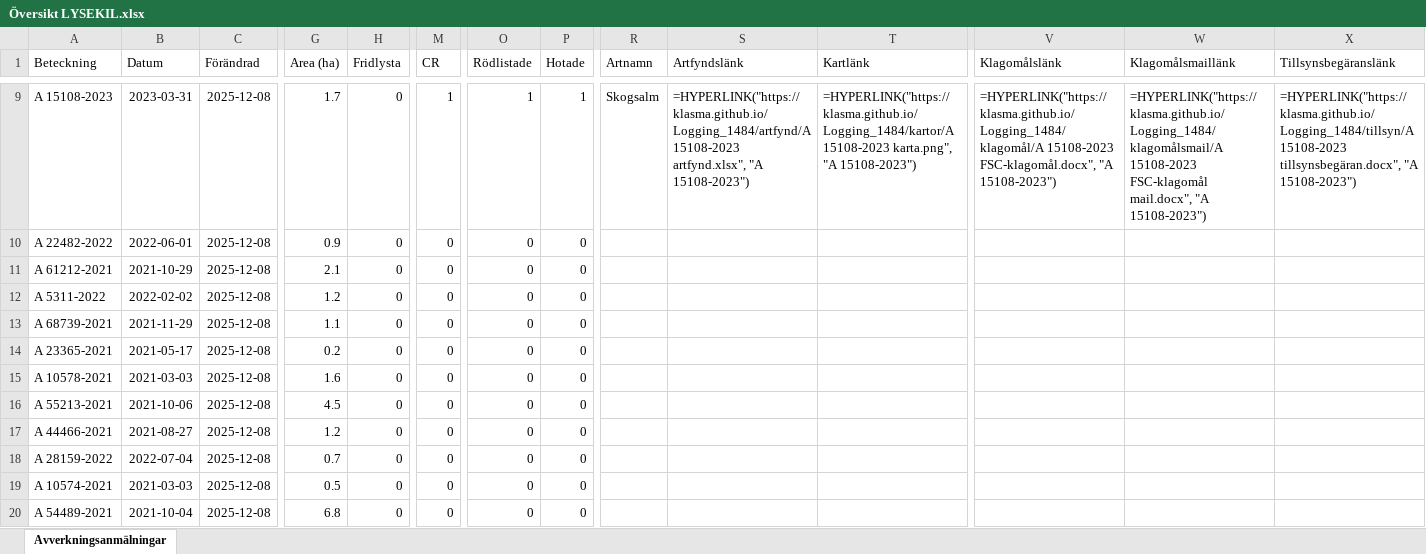
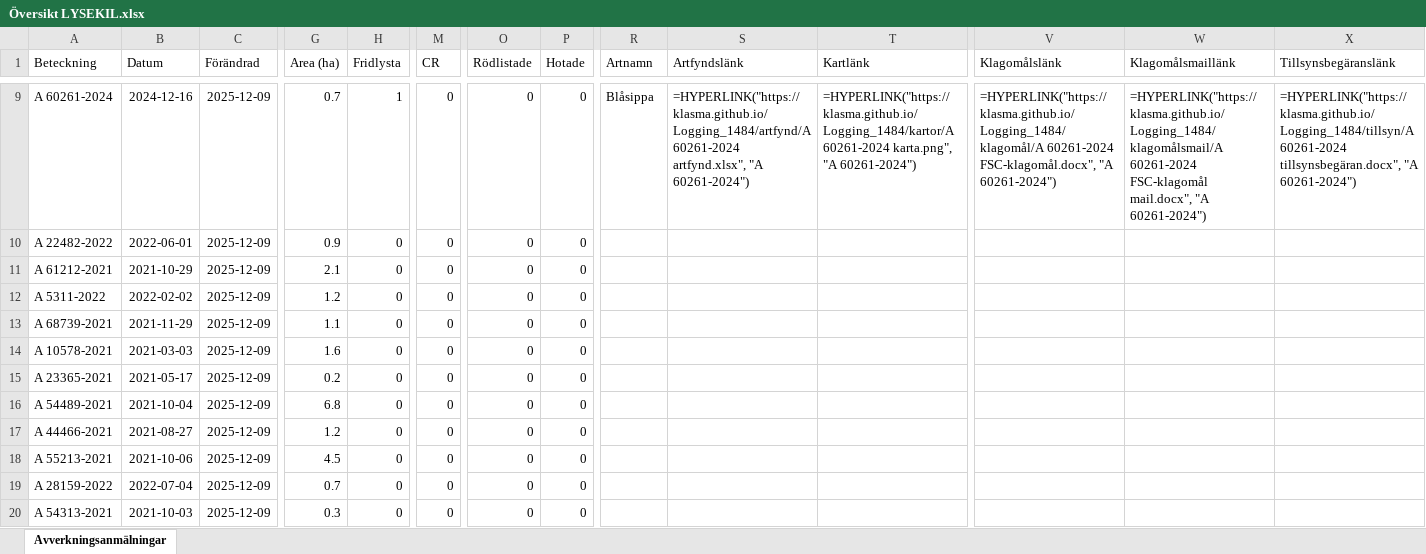
Before and after one commit to klasma/Logging_1484, an Excel workbook: Översikt LYSEKIL.xlsx, sheet Avverkningsanmälningar, drawn as a sheet; only a part is shown, gaps mark what is left out; values as stored, in another font and other column widths than the file's, no borders; formulas without a stored value are shown as written; the diff covers the shown part only; the diff names each change by its address in the sheet, - before the commit and + after, or states it on an @@ line.

```diff
--- a/Översikt LYSEKIL.xlsx (sheet Avverkningsanmälningar)
+++ b/Översikt LYSEKIL.xlsx (sheet Avverkningsanmälningar)
-A9 (Beteckning): A 15108-2023
+A9 (Beteckning): A 60261-2024
-B9 (Datum): 2023-03-31
+B9 (Datum): 2024-12-16
-C9:C20 (Förändrad): 2025-12-08
+C9:C20 (Förändrad): 2025-12-09
-G9 (Area (ha)): 1.7
+G9 (Area (ha)): 0.7
-H9 (Fridlysta): 0
+H9 (Fridlysta): 1
-M9 (CR): 1
+M9 (CR): 0
-O9 (Rödlistade): 1
+O9 (Rödlistade): 0
-P9 (Hotade): 1
+P9 (Hotade): 0
-R9 (Artnamn): Skogsalm
+R9 (Artnamn): Blåsippa
-S9 (Artfyndslänk): =HYPERLINK("https://klasma.github.io/Logging_1484/artfynd/A 15108-2023 artfynd.xlsx", "A 15108-2023")
+S9 (Artfyndslänk): =HYPERLINK("https://klasma.github.io/Logging_1484/artfynd/A 60261-2024 artfynd.xlsx", "A 60261-2024")
-T9 (Kartlänk): =HYPERLINK("https://klasma.github.io/Logging_1484/kartor/A 15108-2023 karta.png", "A 15108-2023")
+T9 (Kartlänk): =HYPERLINK("https://klasma.github.io/Logging_1484/kartor/A 60261-2024 karta.png", "A 60261-2024")
-V9 (Klagomålslänk): =HYPERLINK("https://klasma.github.io/Logging_1484/klagomål/A 15108-2023 FSC-klagomål.docx", "A 15108-2023")
+V9 (Klagomålslänk): =HYPERLINK("https://klasma.github.io/Logging_1484/klagomål/A 60261-2024 FSC-klagomål.docx", "A 60261-2024")
-W9 (Klagomålsmaillänk): =HYPERLINK("https://klasma.github.io/Logging_1484/klagomålsmail/A 15108-2023 FSC-klagomål mail.docx", "A 15108-2023")
+W9 (Klagomålsmaillänk): =HYPERLINK("https://klasma.github.io/Logging_1484/klagomålsmail/A 60261-2024 FSC-klagomål mail.docx", "A 60261-2024")
-X9 (Tillsynsbegäranslänk): =HYPERLINK("https://klasma.github.io/Logging_1484/tillsyn/A 15108-2023 tillsynsbegäran.docx", "A 15108-2023")
+X9 (Tillsynsbegäranslänk): =HYPERLINK("https://klasma.github.io/Logging_1484/tillsyn/A 60261-2024 tillsynsbegäran.docx", "A 60261-2024")
-A14 (Beteckning): A 23365-2021
+A14 (Beteckning): A 10578-2021
-B14 (Datum): 2021-05-17
+B14 (Datum): 2021-03-03
-G14 (Area (ha)): 0.2
+G14 (Area (ha)): 1.6
-A15 (Beteckning): A 10578-2021
+A15 (Beteckning): A 23365-2021
-B15 (Datum): 2021-03-03
+B15 (Datum): 2021-05-17
-G15 (Area (ha)): 1.6
+G15 (Area (ha)): 0.2
-A16 (Beteckning): A 55213-2021
+A16 (Beteckning): A 54489-2021
-B16 (Datum): 2021-10-06
+B16 (Datum): 2021-10-04
-G16 (Area (ha)): 4.5
+G16 (Area (ha)): 6.8
-A18 (Beteckning): A 28159-2022
+A18 (Beteckning): A 55213-2021
-B18 (Datum): 2022-07-04
+B18 (Datum): 2021-10-06
-G18 (Area (ha)): 0.7
+G18 (Area (ha)): 4.5
-A19 (Beteckning): A 10574-2021
+A19 (Beteckning): A 28159-2022
-B19 (Datum): 2021-03-03
+B19 (Datum): 2022-07-04
-G19 (Area (ha)): 0.5
+G19 (Area (ha)): 0.7
-A20 (Beteckning): A 54489-2021
+A20 (Beteckning): A 54313-2021
-B20 (Datum): 2021-10-04
+B20 (Datum): 2021-10-03
-G20 (Area (ha)): 6.8
+G20 (Area (ha)): 0.3
```
Also changed, not shown: 341 edited cells elsewhere in this sheet, artfynd/A 16879-2022 artfynd.xlsx, artfynd/A 25789-2021 artfynd.xlsx, 40 other files.
